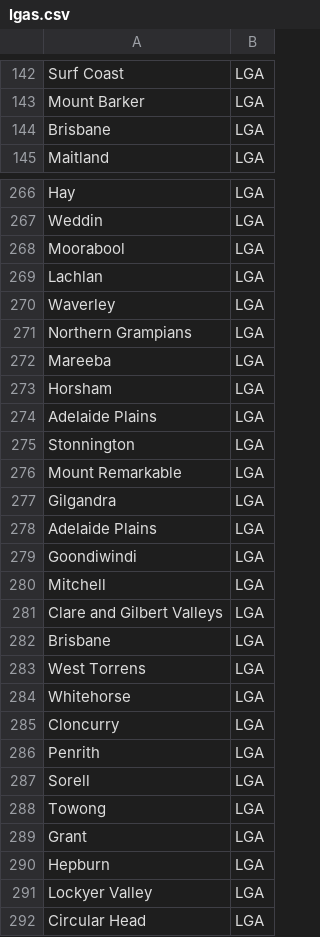
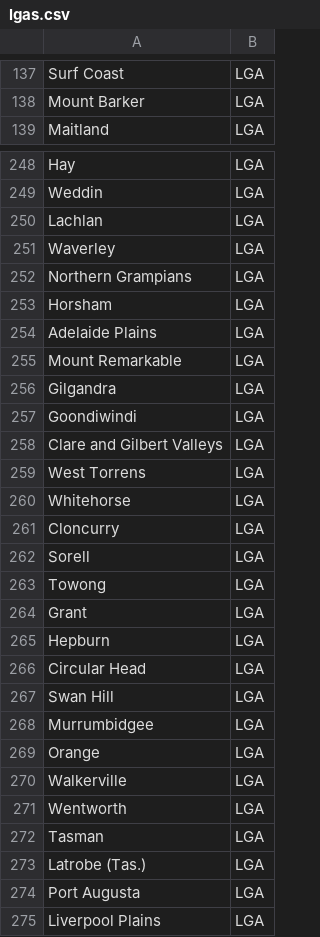
Before and after one commit to cloud9ight/neo4j-road-fatality-analysis, a CSV file: data/import_final/lgas.csv, drawn as a sheet; only a part is shown, gaps mark what is left out; the shorter side is filled out with more unchanged rows; the diff covers the shown part only.

```diff
--- a/data/import_final/lgas.csv
+++ b/data/import_final/lgas.csv
@@ -143,3 +138,2 @@ Surf Coast,LGA
 Mount Barker,LGA
-Brisbane,LGA
 Maitland,LGA
@@ -267,3 +249,2 @@ Hay,LGA
 Weddin,LGA
-Moorabool,LGA
 Lachlan,LGA
@@ -271,13 +252,8 @@ Waverley,LGA
 Northern Grampians,LGA
-Mareeba,LGA
 Horsham,LGA
 Adelaide Plains,LGA
-Stonnington,LGA
 Mount Remarkable,LGA
 Gilgandra,LGA
-Adelaide Plains,LGA
 Goondiwindi,LGA
-Mitchell,LGA
 Clare and Gilbert Valleys,LGA
-Brisbane,LGA
 West Torrens,LGA
@@ -285,3 +261,2 @@ Whitehorse,LGA
 Cloncurry,LGA
-Penrith,LGA
 Sorell,LGA
@@ -290,3 +265,2 @@ Grant,LGA
 Hepburn,LGA
-Lockyer Valley,LGA
 Circular Head,LGA
```
Also changed, not shown: 64 removed rows elsewhere in this file, data/import_final/rels_lga_sa4.csv, 5 other files.
